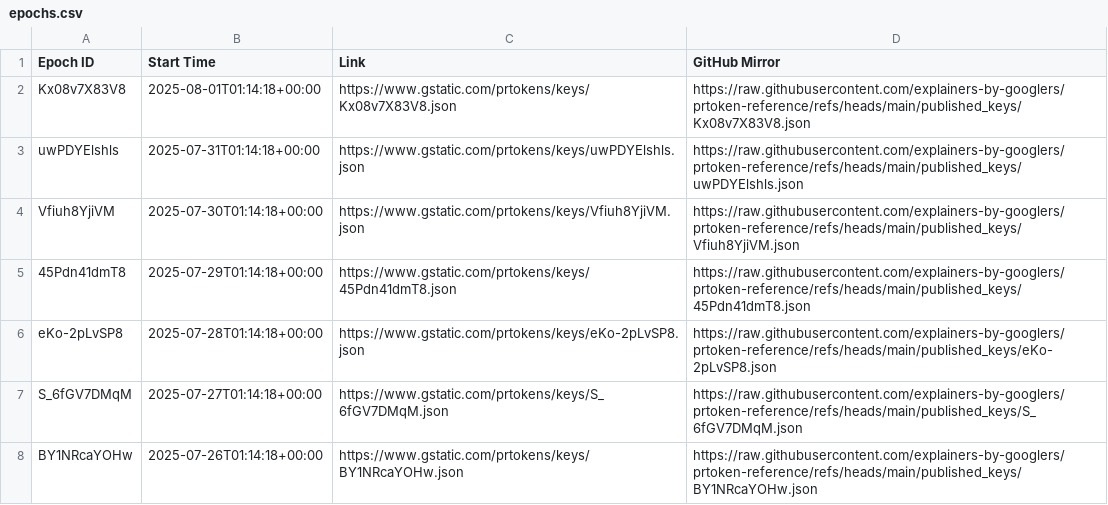
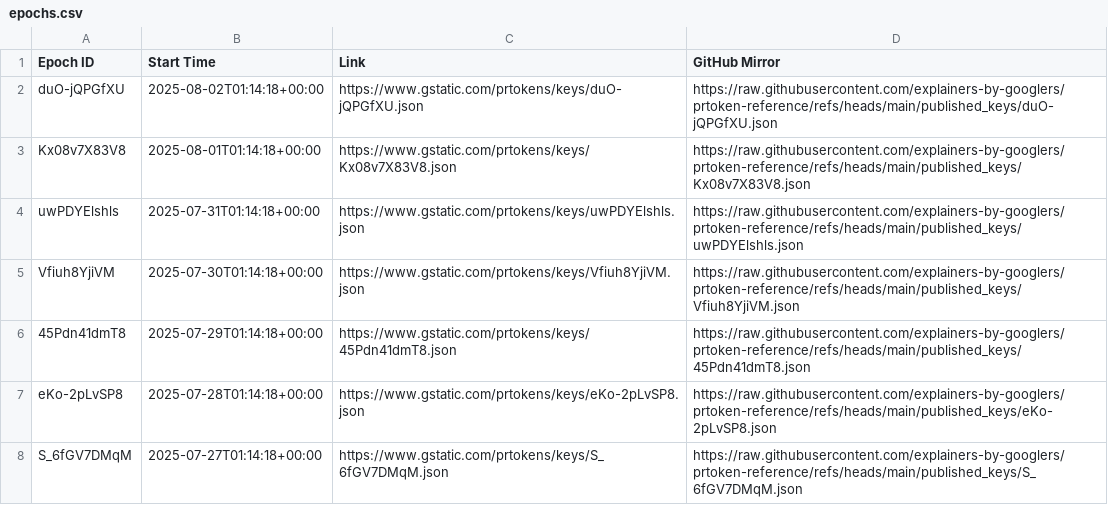
Before and after one commit to explainers-by-googlers/prtoken-reference, a CSV file: published_keys/epochs.csv, drawn as a sheet; only a part is shown; the shorter side is filled out with more unchanged rows; the diff names each change by its address in the sheet, - before the commit and + after, or states it on an @@ line.

Commit message:
Publish revealed keys for epoch duO-jQPGfXU
PiperOrigin-RevId: 790721322
Change-Id: Ic01190ff116b6543c00ebfe895ffc32d14dde5e0

```diff
--- a/published_keys/epochs.csv
+++ b/published_keys/epochs.csv
+row 2: duO-jQPGfXU | 2025-08-02T01:14:18+00:00 | https://www.gstatic.com/prtokens/keys/duO-jQPGfXU.json | https://raw.githubusercontent.com/explainers-by-googlers/prtoken-reference/refs/heads/main/published_keys/duO-jQPGfXU.json
```
Also changed, not shown: 1 other file.
